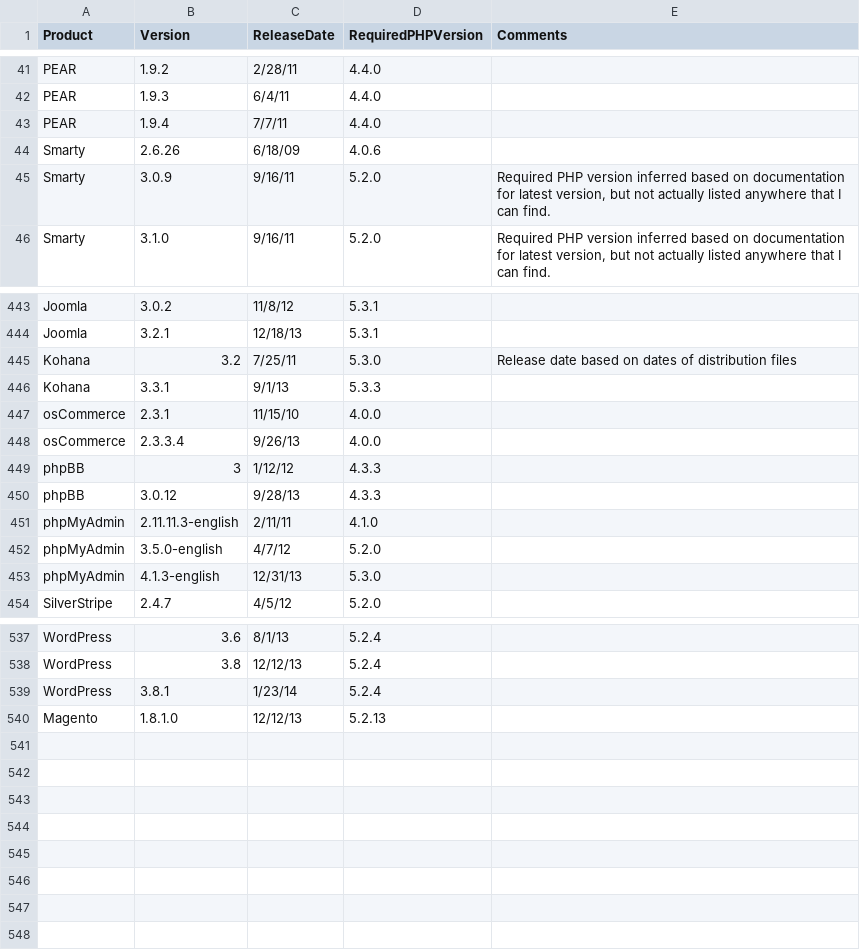
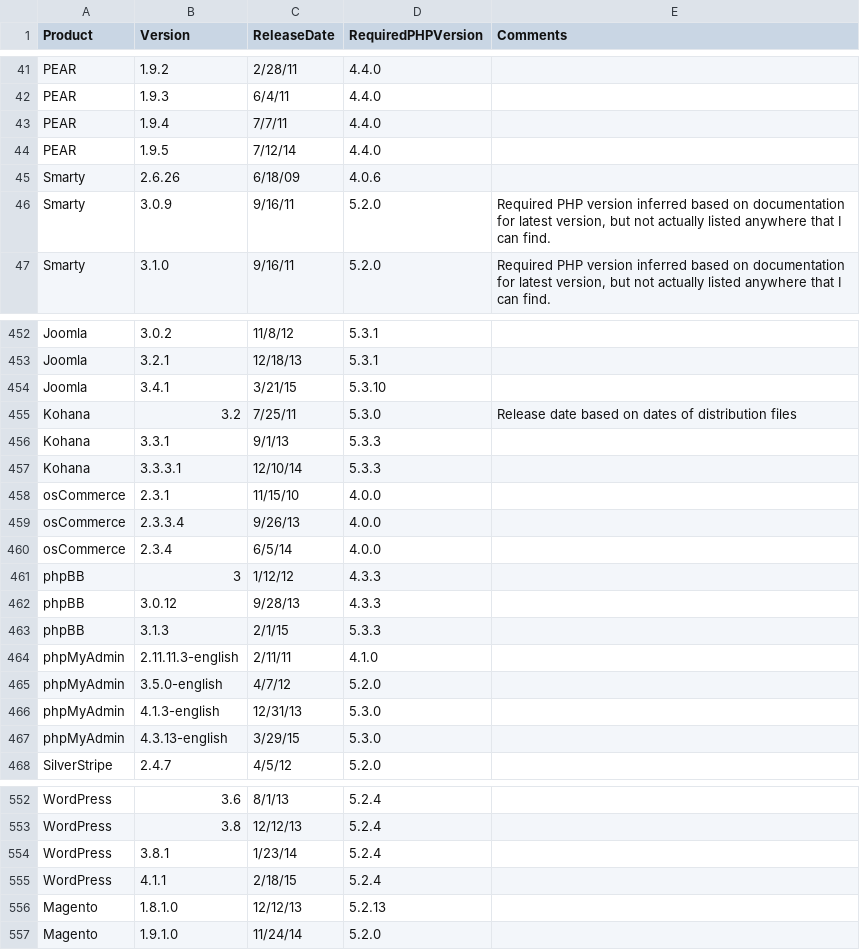
Before and after one commit to cwi-swat/php-analysis, a CSV file: src/lang/php/extract/csvs/Versions.csv, drawn as a sheet; only a part is shown, gaps mark what is left out; the diff covers the shown part only.

Commit message:
Added new version info for corpus systems

```diff
--- a/src/lang/php/extract/csvs/Versions.csv
+++ b/src/lang/php/extract/csvs/Versions.csv
@@ -43,2 +43,3 @@ PEAR,1.9.3,6/4/11,4.4.0,
 PEAR,1.9.4,7/7/11,4.4.0,
+PEAR,1.9.5,7/12/14,4.4.0,
 Smarty,2.6.26,6/18/09,4.0.6,
@@ -444,8 +453,12 @@ Joomla,3.0.2,11/8/12,5.3.1,
 Joomla,3.2.1,12/18/13,5.3.1,
+Joomla,3.4.1,3/21/15,5.3.10,
 Kohana,3.2,7/25/11,5.3.0,Release date based on dates of distribution files
 Kohana,3.3.1,9/1/13,5.3.3,
+Kohana,3.3.3.1,12/10/14,5.3.3,
 osCommerce,2.3.1,11/15/10,4.0.0,
 osCommerce,2.3.3.4,9/26/13,4.0.0,
+osCommerce,2.3.4,6/5/14,4.0.0,
 phpBB,3,1/12/12,4.3.3,
 phpBB,3.0.12,9/28/13,4.3.3,
+phpBB,3.1.3,2/1/15,5.3.3,
 phpMyAdmin,2.11.11.3-english,2/11/11,4.1.0,
@@ -453,2 +466,3 @@ phpMyAdmin,3.5.0-english,4/7/12,5.2.0,
 phpMyAdmin,4.1.3-english,12/31/13,5.3.0,
+phpMyAdmin,4.3.13-english,3/29/15,5.3.0,
 SilverStripe,2.4.7,4/5/12,5.2.0,
@@ -539,2 +554,4 @@ WordPress,3.8,12/12/13,5.2.4,
 WordPress,3.8.1,1/23/14,5.2.4,
+WordPress,4.1.1,2/18/15,5.2.4,
 Magento,1.8.1.0,12/12/13,5.2.13,
+Magento,1.9.1.0,11/24/14,5.2.0,
```
Also changed, not shown: 9 added rows elsewhere in this file.
